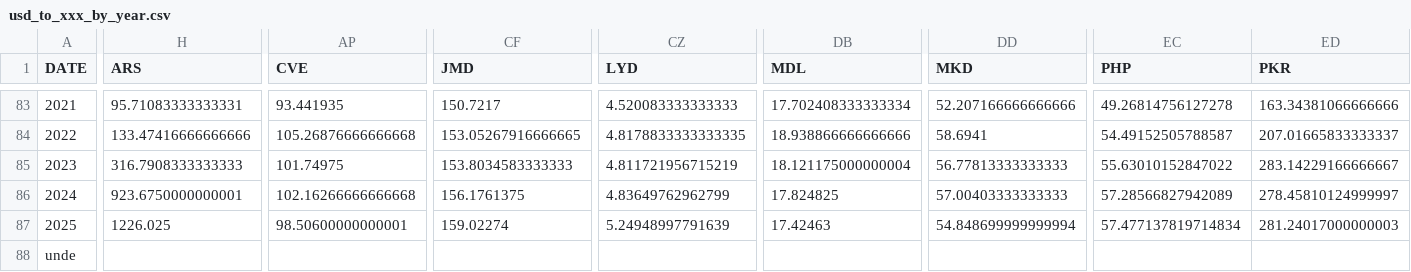
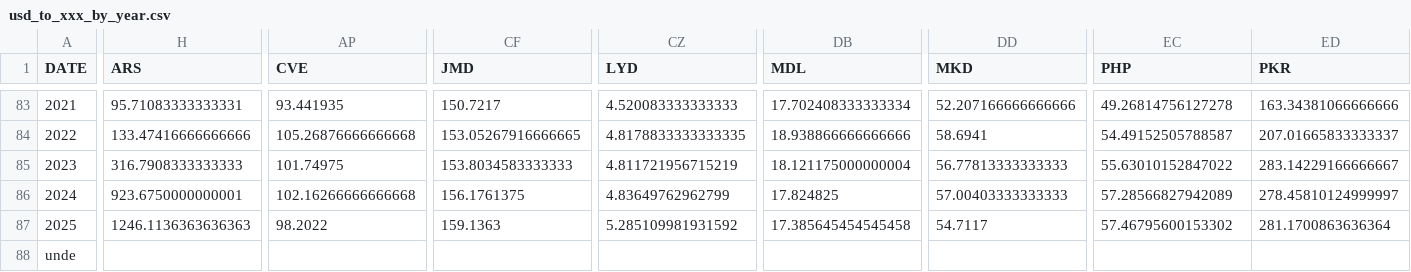
Before and after one commit to xriss/freechange, a CSV file: csv/usd_to_xxx_by_year.csv, drawn as a sheet; only a part is shown, gaps mark what is left out; the diff covers the shown part only; the diff names each change by its address in the sheet, - before the commit and + after, or states it on an @@ line.

```diff
--- a/csv/usd_to_xxx_by_year.csv
+++ b/csv/usd_to_xxx_by_year.csv
-H87 (ARS): 1226.025
+H87 (ARS): 1246.1136363636363
-AP87 (CVE): 98.50600000000001
+AP87 (CVE): 98.2022
-CF87 (JMD): 159.02274
+CF87 (JMD): 159.1363
-CZ87 (LYD): 5.24948997791639
+CZ87 (LYD): 5.285109981931592
-DB87 (MDL): 17.42463
+DB87 (MDL): 17.385645454545458
-DD87 (MKD): 54.848699999999994
+DD87 (MKD): 54.7117
-EC87 (PHP): 57.477137819714834
+EC87 (PHP): 57.46795600153302
-ED87 (PKR): 281.24017000000003
+ED87 (PKR): 281.1700863636364
```
Also changed, not shown: 26 edited cells elsewhere in this file, 6 other files.
